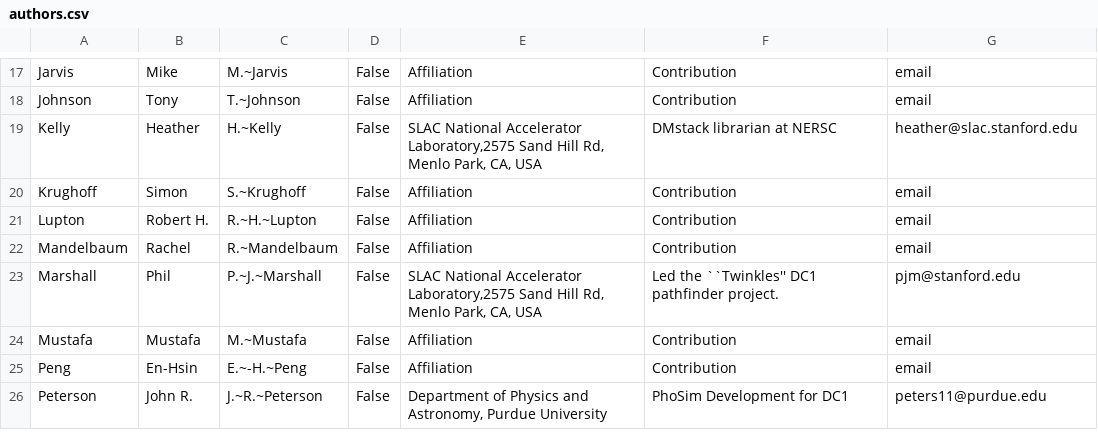
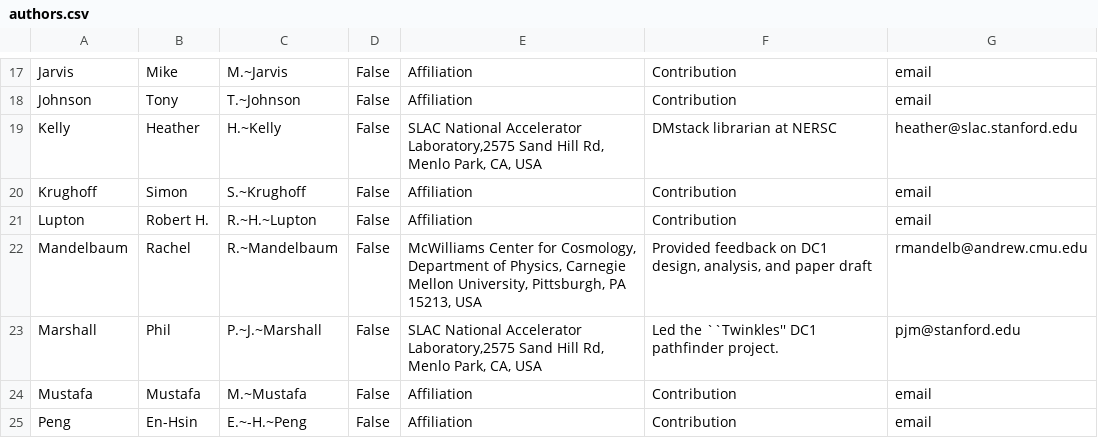
Before and after one commit to LSSTDESC/LSS_DC1_paper, a CSV file: authors.csv, drawn as a sheet; only a part is shown, gaps mark what is left out; the shorter side is filled out with more unchanged rows.

Commit message:
add contribution statement

```diff
--- a/authors.csv
+++ b/authors.csv
@@ -21,3 +21,3 @@ Krughoff, Simon, S.~Krughoff,False,"Affiliation","Contribution",email
 Lupton, Robert H., R.~H.~Lupton,False,"Affiliation","Contribution",email
-Mandelbaum, Rachel, R.~Mandelbaum,False,"Affiliation","Contribution",email
+Mandelbaum, Rachel, R.~Mandelbaum,False,"McWilliams Center for Cosmology, Department of Physics, Carnegie Mellon University, Pittsburgh, PA 15213, USA","Provided feedback on DC1 design, analysis, and paper draft",rmandelb@andrew.cmu.edu
 Marshall, Phil, P.~J.~Marshall,False,"SLAC National Accelerator Laboratory,2575 Sand Hill Rd, Menlo Park, CA, USA","Led the ``Twinkles'' DC1 pathfinder project.",pjm@stanford.edu
```
